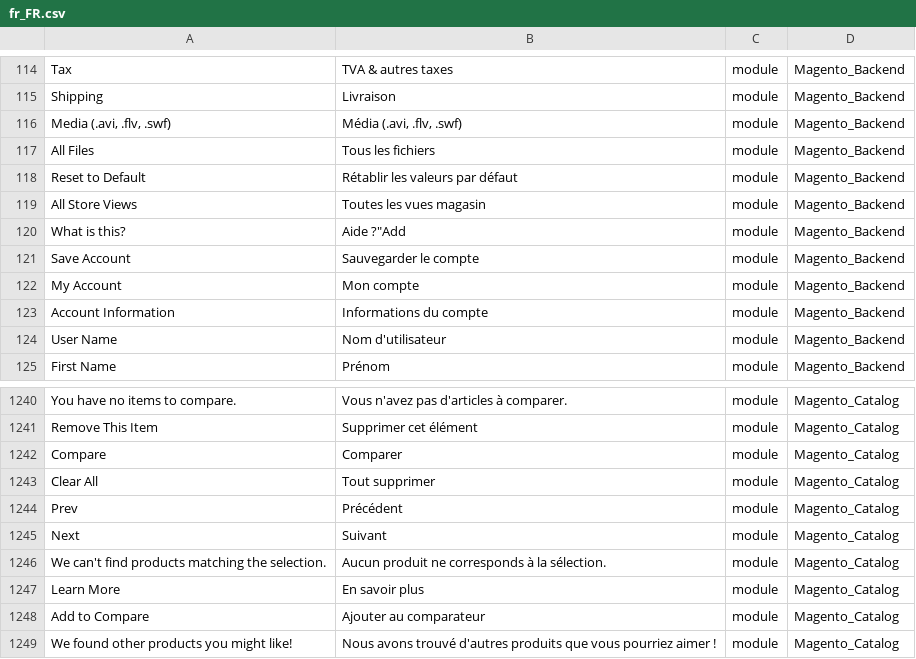
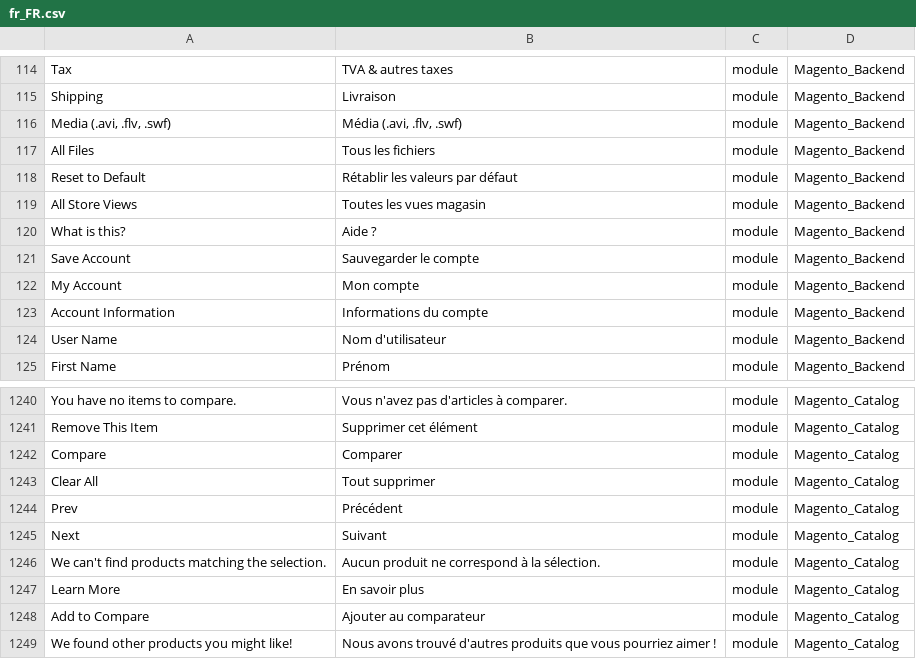
Before and after one commit to adexos/language_fr_fr, a CSV file: fr_FR.csv, drawn as a sheet; only a part is shown, gaps mark what is left out; the diff covers the shown part only.

```diff
--- a/fr_FR.csv
+++ b/fr_FR.csv
@@ -119,3 +119,3 @@
 "All Store Views","Toutes les vues magasin",module,Magento_Backend
-"What is this?","Aide ?""Add",module,Magento_Backend
+"What is this?","Aide ?",module,Magento_Backend
 "Save Account","Sauvegarder le compte",module,Magento_Backend
@@ -1245,3 +1245,3 @@ Prev,Précédent,module,Magento_Catalog
 Next,Suivant,module,Magento_Catalog
-"We can't find products matching the selection.","Aucun produit ne corresponds à la sélection.",module,Magento_Catalog
+"We can't find products matching the selection.","Aucun produit ne correspond à la sélection.",module,Magento_Catalog
 "Learn More","En savoir plus",module,Magento_Catalog
```
Also changed, not shown: 17 added rows and 4 edited cells elsewhere in this file.
